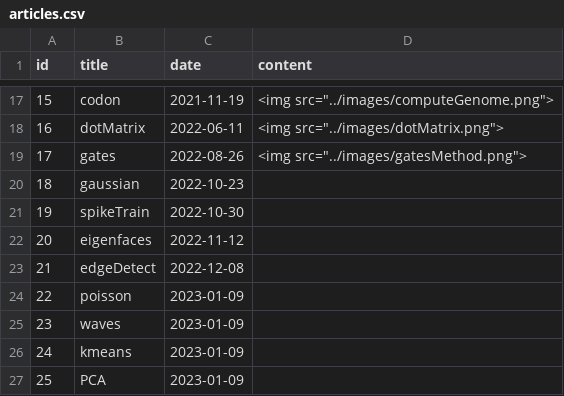
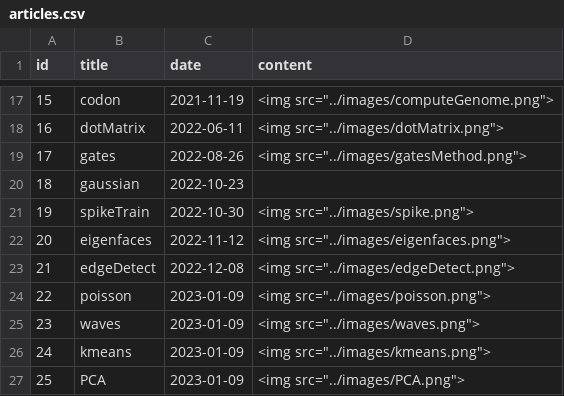
Before and after one commit to epochlab/epochlab.github.io, a CSV file: articles.csv, drawn as a sheet; only a part is shown, gaps mark what is left out.

```diff
--- a/articles.csv
+++ b/articles.csv
@@ -20,8 +20,8 @@ id,title,date,content
 18,gaussian,2022-10-23
-19,spikeTrain,2022-10-30
-20,eigenfaces,2022-11-12
-21,edgeDetect,2022-12-08
-22,poisson,2023-01-09
-23,waves,2023-01-09
-24,kmeans,2023-01-09
-25,PCA,2023-01-09,
+19,spikeTrain,2022-10-30,<img src="../images/spike.png">
+20,eigenfaces,2022-11-12,<img src="../images/eigenfaces.png">
+21,edgeDetect,2022-12-08,<img src="../images/edgeDetect.png">
+22,poisson,2023-01-09,<img src="../images/poisson.png">
+23,waves,2023-01-09,<img src="../images/waves.png">
+24,kmeans,2023-01-09,<img src="../images/kmeans.png">
+25,PCA,2023-01-09,<img src="../images/PCA.png">
```
Also changed, not shown: 14 other files.
